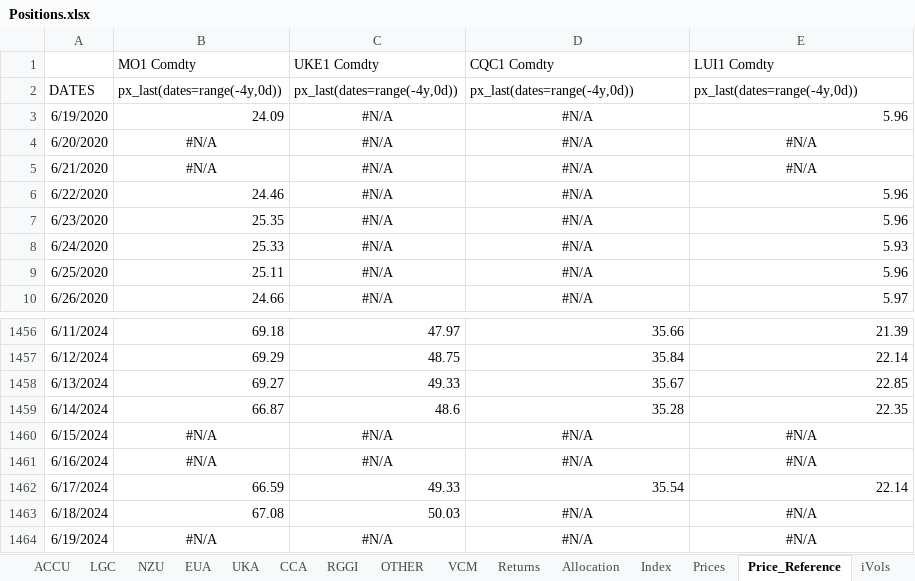
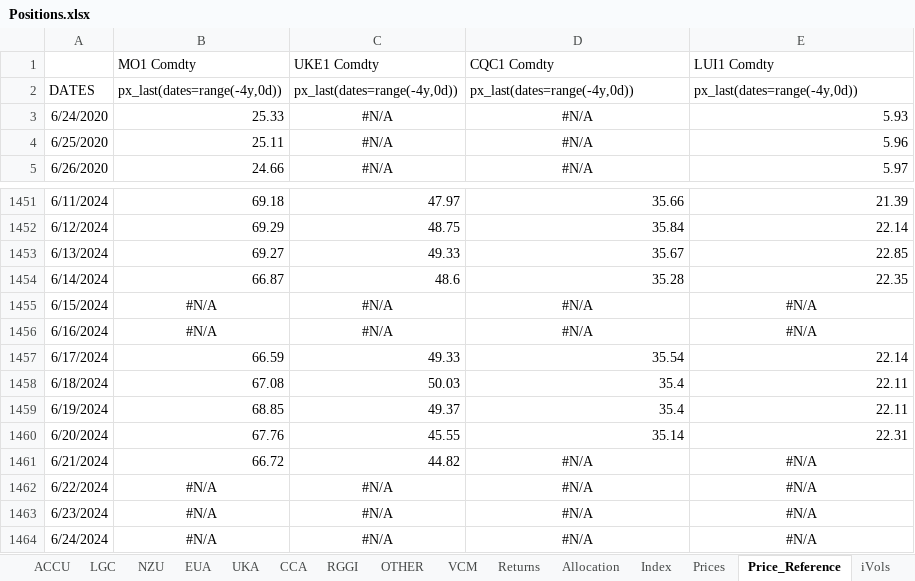
Before and after one commit to SamCurtis111/Carbon_Report, an Excel workbook: Positions.xlsx, sheet Price_Reference, drawn as a sheet; only a part is shown, gaps mark what is left out; values as stored, in another font and other column widths than the file's, no borders; removed rows and columns are numbered as before the commit, all else as after; the diff names each change by its address in the sheet, - before the commit and + after, or states it on an @@ line.

```diff
--- a/Positions.xlsx (sheet Price_Reference)
+++ b/Positions.xlsx (sheet Price_Reference)
-row 3: 6/19/2020 | 24.09 | #N/A | #N/A | 5.96
-row 4: 6/20/2020 | #N/A | #N/A | #N/A | #N/A
-row 5: 6/21/2020 | #N/A | #N/A | #N/A | #N/A
-row 6: 6/22/2020 | 24.46 | #N/A | #N/A | 5.96
-row 7: 6/23/2020 | 25.35 | #N/A | #N/A | 5.96
-D1458: #N/A
+D1458: 35.4
-D1458:E1458 alignment: center
+D1458:E1458 alignment: right
-E1458: #N/A
+E1458: 22.11
+row 1459: 6/19/2024 | 68.85 | 49.37 | 35.4 | 22.11
+row 1460: 6/20/2024 | 67.76 | 45.55 | 35.14 | 22.31
+row 1461: 6/21/2024 | 66.72 | 44.82 | #N/A | #N/A
-A1462: 6/19/2024
+A1462: 6/22/2024
+row 1463: 6/23/2024 | #N/A | #N/A | #N/A | #N/A
+row 1464: 6/24/2024 | #N/A | #N/A | #N/A | #N/A
```
Also changed, not shown: sheet OTHER, sheet Returns, sheet Prices, sheet EUA_Prices, sheet EUA, sheet Allocation, 8 more sheets, formulas that keep their value, 30d_portfolio_returns.xlsx, 3m_portfolio_returns.xlsx, 34 other files.
